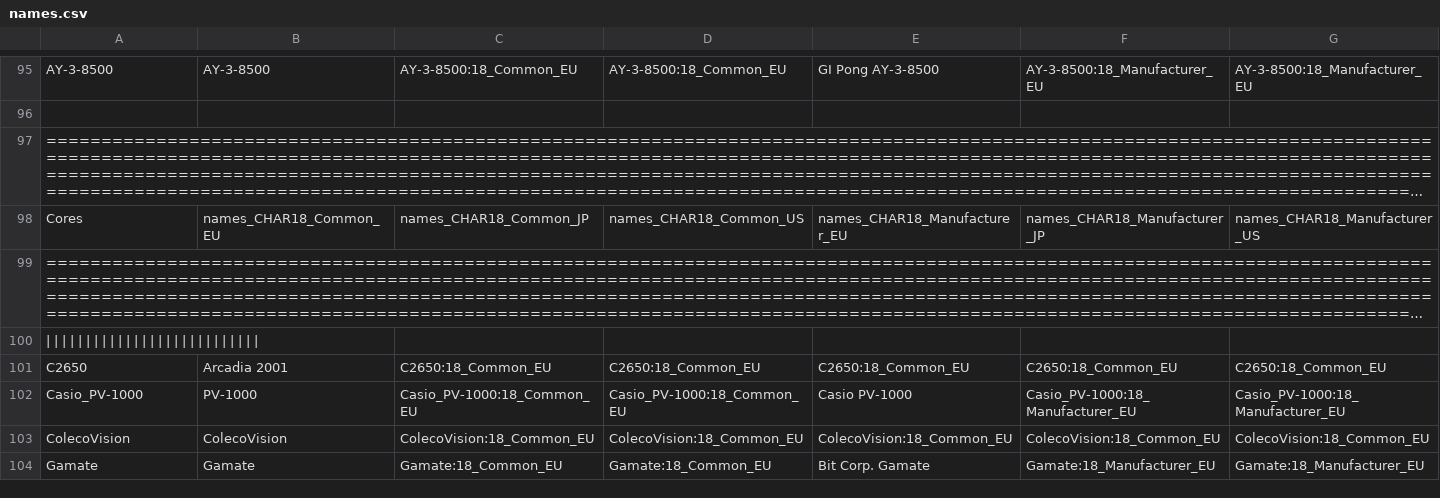
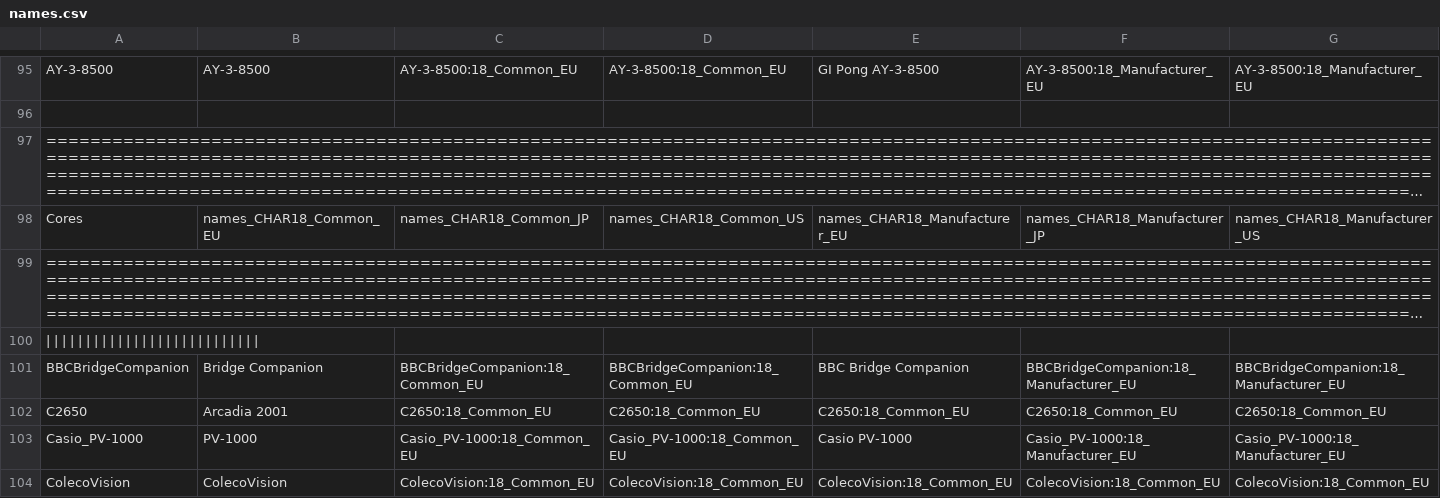
Before and after one commit to ThreepwoodLeBrush/Names_MiSTer, a CSV file: names.csv, drawn as a sheet; only a part is shown, gaps mark what is left out; the shorter side is filled out with more unchanged rows; long unchanged cells end in …; rows hold the shown columns only; the diff names each change by its address in the sheet, - before the commit and + after, or states it on an @@ line.

Commit message:
Added BBC Bridge Companion

```diff
--- a/names.csv
+++ b/names.csv
+row 101: BBCBridgeCompanion | Bridge Companion | BBCBridgeCompanion:18_Common_EU | BBCBridgeCompanion:18_Common_EU | BBC Bridge Companion | BBCBridgeCompanion:18_Manufacturer_EU | BBCBridgeCompanion:18_Manufacturer_EU
```
